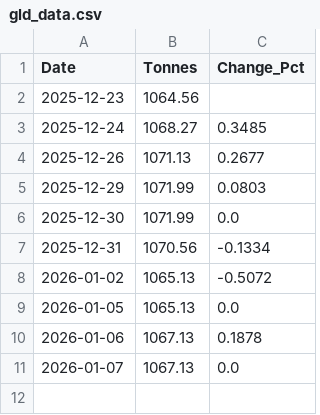
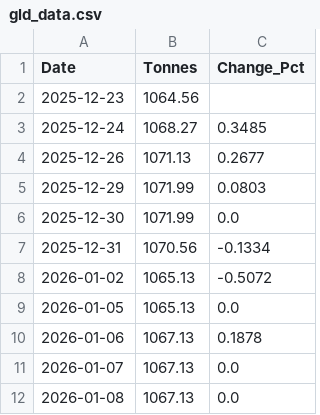
Before and after one commit to ppoet/GLD-tracker, a CSV file: gld_data.csv, drawn as a sheet.

```diff
--- a/gld_data.csv
+++ b/gld_data.csv
@@ -11 +11,2 @@ Date,Tonnes,Change_Pct
 2026-01-07,1067.13,0.0
+2026-01-08,1067.13,0.0
```
